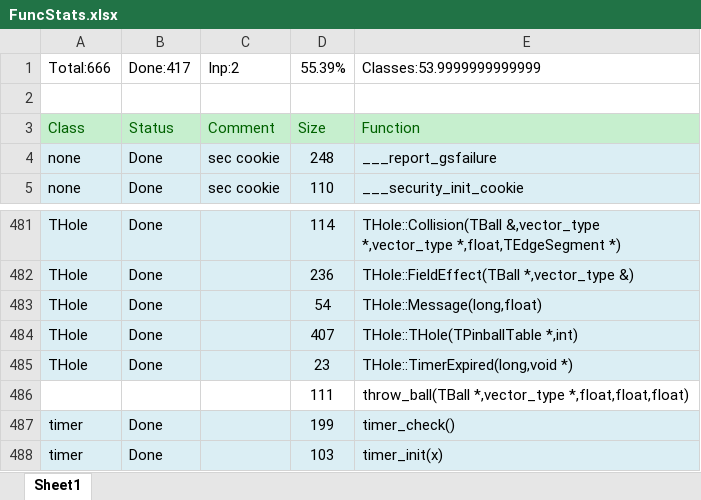
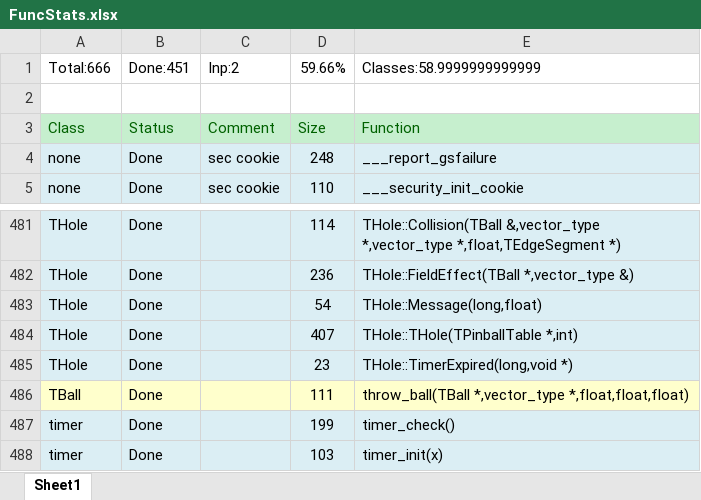
Before and after one commit to k4zmu2a/SpaceCadetPinball, an Excel workbook: Doc/FuncStats.xlsx, sheet Sheet1, drawn as a sheet; only a part is shown, gaps mark what is left out; values as stored, in another font and other column widths than the file's, no borders; conditional formats not drawn; the diff covers the shown part only; the diff names each change by its address in the sheet, - before the commit and + after, or states it on an @@ line.

```diff
--- a/Doc/FuncStats.xlsx (sheet Sheet1)
+++ b/Doc/FuncStats.xlsx (sheet Sheet1)
-B1: Done:417
+B1: Done:451
-D1: 55.39%
+D1: 59.66%
-E1: Classes:53.9999999999999
+E1: Classes:58.9999999999999
-A486: (empty)
+A486: TBall
-A486:E486 fill: none
+A486:E486 fill: #FFFFCC
-B486: (empty)
+B486: Done
```
Also changed, not shown: 66 edited cells and cell formats elsewhere in this sheet, 20 other files.
